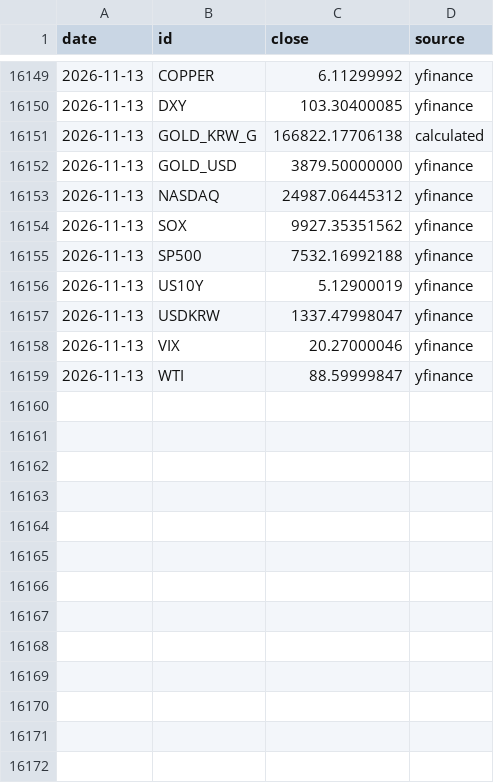
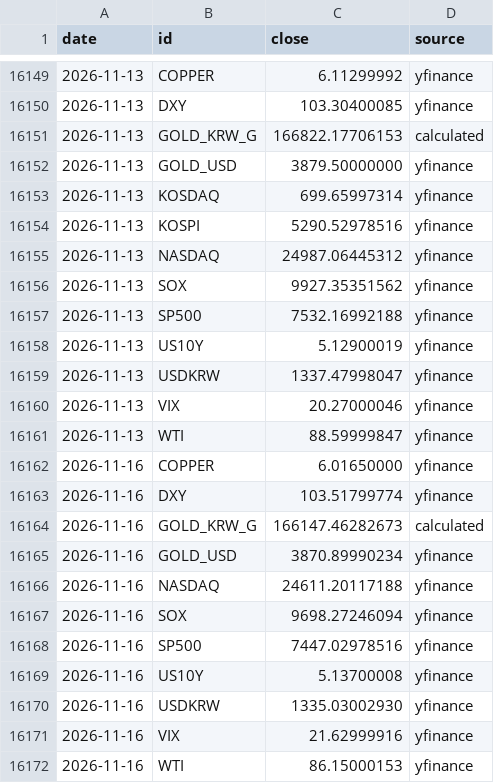
Before and after one commit to HeathPark/Macro-Board, a CSV file: data/macro_daily.csv, drawn as a sheet; only a part is shown, gaps mark what is left out.

```diff
--- a/data/macro_daily.csv
+++ b/data/macro_daily.csv
@@ -16150,4 +16150,6 @@ date,id,close,source
 2026-11-13,DXY,103.30400085,yfinance
-2026-11-13,GOLD_KRW_G,166822.17706138,calculated
+2026-11-13,GOLD_KRW_G,166822.17706153,calculated
 2026-11-13,GOLD_USD,3879.50000000,yfinance
+2026-11-13,KOSDAQ,699.65997314,yfinance
+2026-11-13,KOSPI,5290.52978516,yfinance
 2026-11-13,NASDAQ,24987.06445312,yfinance
@@ -16159 +16161,12 @@ date,id,close,source
 2026-11-13,WTI,88.59999847,yfinance
+2026-11-16,COPPER,6.01650000,yfinance
+2026-11-16,DXY,103.51799774,yfinance
+2026-11-16,GOLD_KRW_G,166147.46282673,calculated
+2026-11-16,GOLD_USD,3870.89990234,yfinance
+2026-11-16,NASDAQ,24611.20117188,yfinance
+2026-11-16,SOX,9698.27246094,yfinance
+2026-11-16,SP500,7447.02978516,yfinance
+2026-11-16,US10Y,5.13700008,yfinance
+2026-11-16,USDKRW,1335.03002930,yfinance
+2026-11-16,VIX,21.62999916,yfinance
+2026-11-16,WTI,86.15000153,yfinance
```
Also changed, not shown: data/prices_daily.csv, 2 other files.
